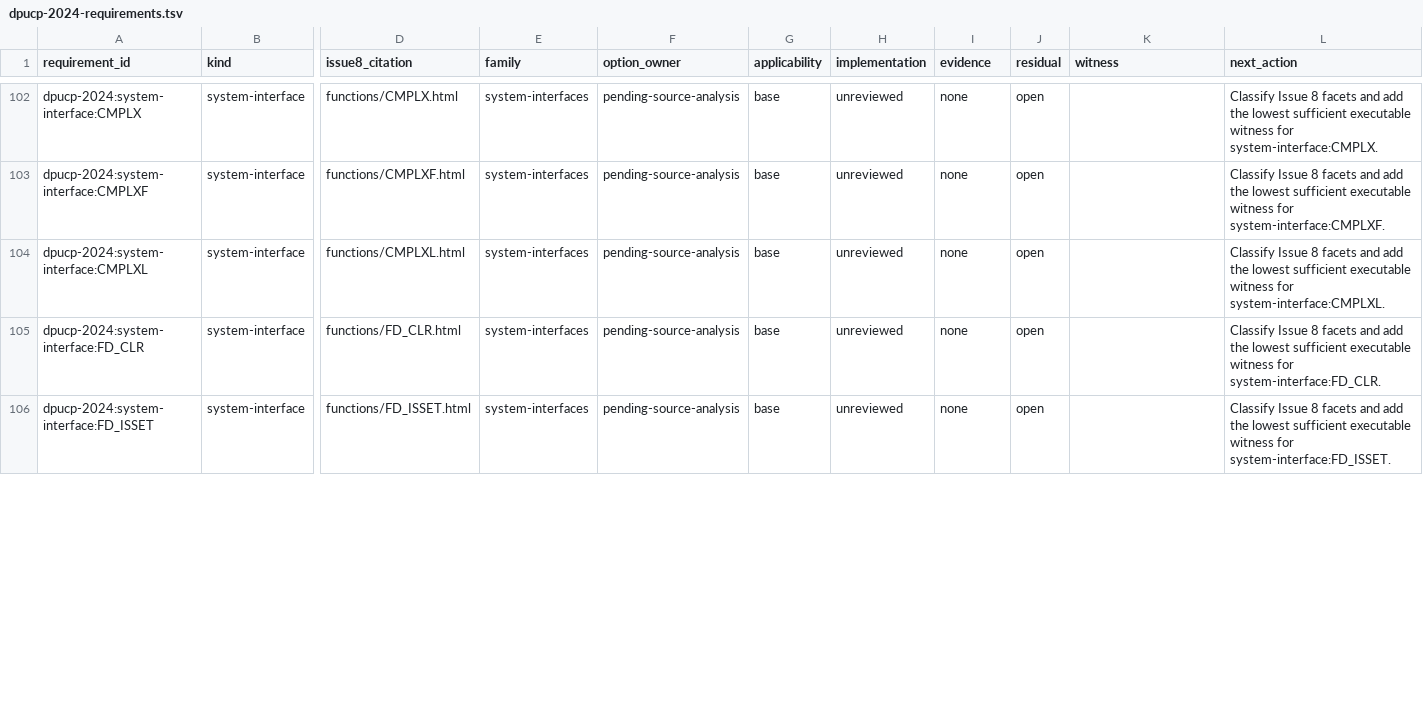
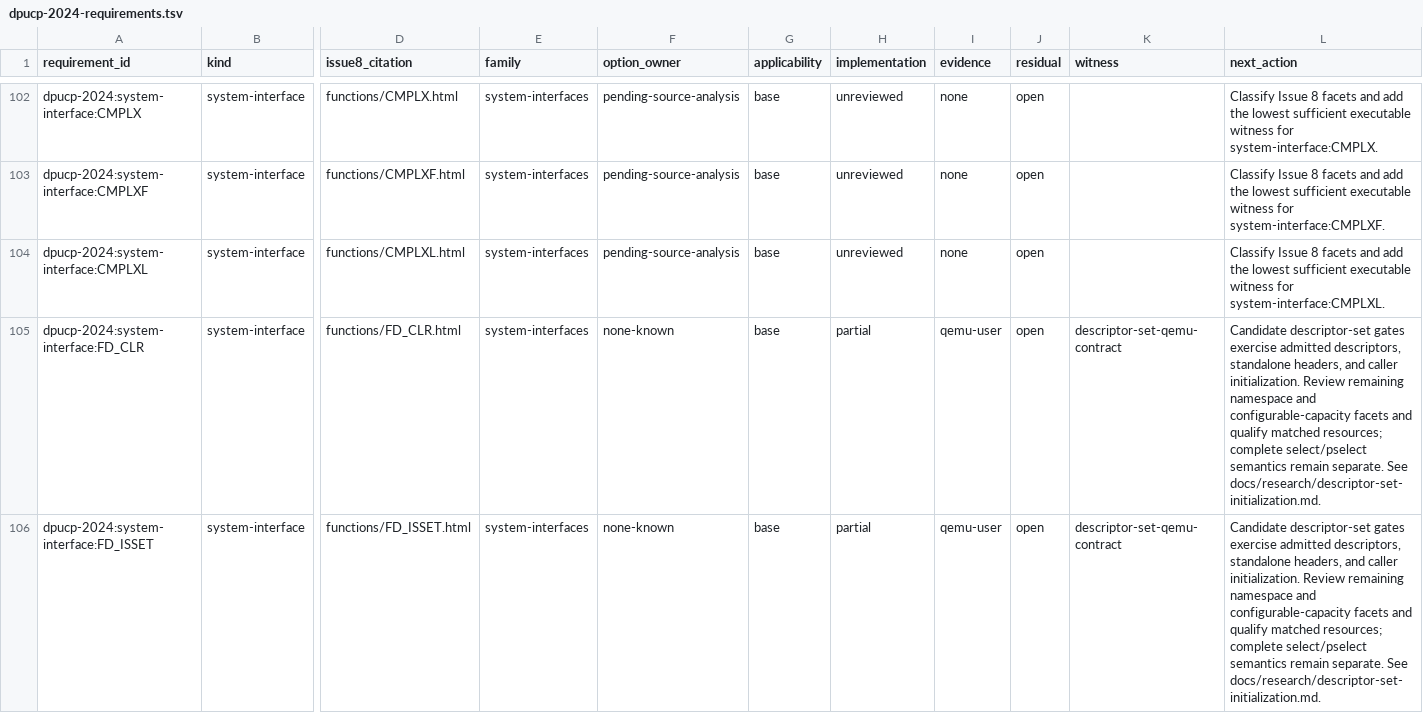
Before and after one commit to Oichkatzelesfrettschen/discobsd-2040-unofficial, a TSV file: docs/research/dpucp-2024-requirements.tsv, drawn as a sheet; only a part is shown, gaps mark what is left out; the diff covers the shown part only; the diff names each change by its address in the sheet, - before the commit and + after, or states it on an @@ line.

Commit message:
libc: initialize descriptor sets through standalone headers
The public clearing macro owns its typed stores without requiring a string declaration, and getty initializes its singleton readiness set before selection. Calibrated header, Smaller C, host and Cortex-M0 tests preserve the one-word ABI, adjacent storage, I/O ordering and baud mapping; donor and standards ledgers retain partial claims. Focused contracts, getty contracts, the build, source accounting and repository lint pass; matched resource qualification remains open.

```diff
--- a/docs/research/dpucp-2024-requirements.tsv
+++ b/docs/research/dpucp-2024-requirements.tsv
-F105:F106 (option_owner): pending-source-analysis
+F105:F106 (option_owner): none-known
-H105:H106 (implementation): unreviewed
+H105:H106 (implementation): partial
-I105:I106 (evidence): none
+I105:I106 (evidence): qemu-user
-K105:K106 (witness): (empty)
+K105:K106 (witness): descriptor-set-qemu-contract
-L105 (next_action): Classify Issue 8 facets and add the lowest sufficient executable witness for system-interface:FD_CLR.
+L105 (next_action): Candidate descriptor-set gates exercise admitted descriptors, standalone headers, and caller initialization. Review remaining namespace and configurable-capacity facets and qualify matched resources; complete select/pselect semantics remain separate. See docs/research/descriptor-set-initialization.md.
-L106 (next_action): Classify Issue 8 facets and add the lowest sufficient executable witness for system-interface:FD_ISSET.
+L106 (next_action): Candidate descriptor-set gates exercise admitted descriptors, standalone headers, and caller initialization. Review remaining namespace and configurable-capacity facets and qualify matched resources; complete select/pselect semantics remain separate. See docs/research/descriptor-set-initialization.md.
```
Also changed, not shown: 10 edited cells elsewhere in this file, 17 other files.
